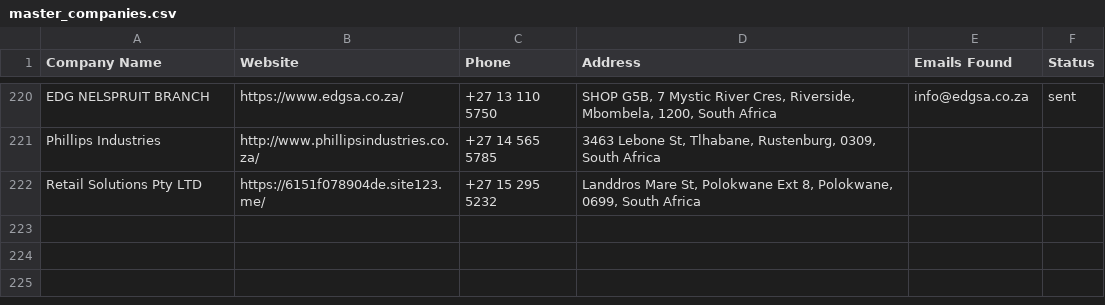
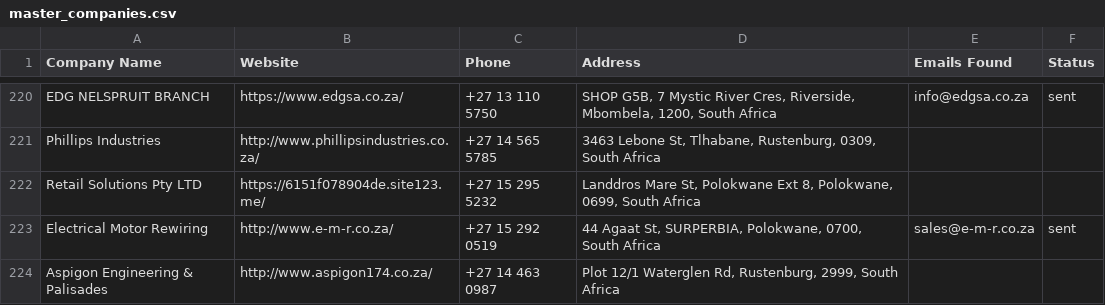
Before and after one commit to MareanaNsuku/Electronics-Project, a CSV file: secure-enclosure-outreach/data/master_companies.csv, drawn as a sheet; only a part is shown, gaps mark what is left out; the diff names each change by its address in the sheet, - before the commit and + after, or states it on an @@ line.

```diff
--- a/secure-enclosure-outreach/data/master_companies.csv
+++ b/secure-enclosure-outreach/data/master_companies.csv
+row 223: Electrical Motor Rewiring | http://www.e-m-r.co.za/ | +27 15 292 0519 | 44 Agaat St, SURPERBIA, Polokwane, 0700, South Africa | sales@e-m-r.co.za | sent
+row 224: Aspigon Engineering & Palisades | http://www.aspigon174.co.za/ | +27 14 463 0987 | Plot 12/1 Waterglen Rd, Rustenburg, 2999, South Africa
```
